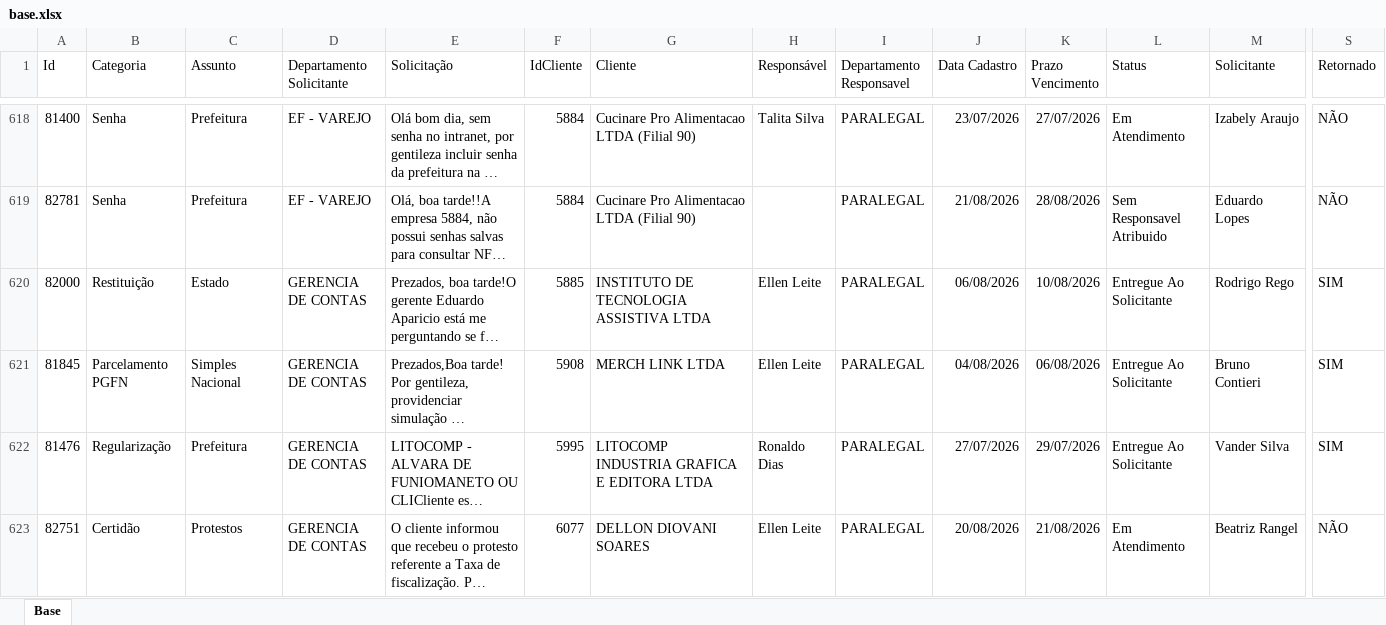
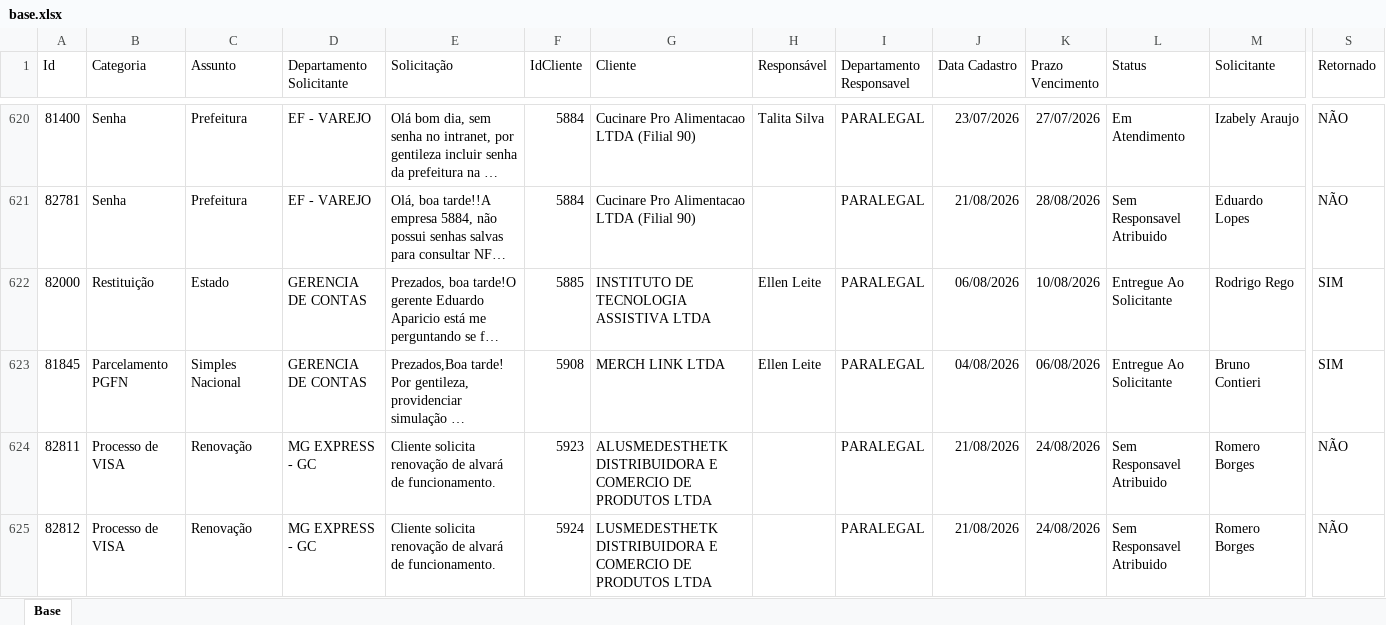
Before and after one commit to Controladoria-MG/Portal-dos-chamados, an Excel workbook: data/base.xlsx, sheet Base, drawn as a sheet; only a part is shown, gaps mark what is left out; the shorter side is filled out with more unchanged rows; long unchanged cells end in …; values as stored, in another font and other column widths than the file's, no borders; table styles not drawn; rows hold the shown columns only; the diff covers the shown part only; the diff names each change by its address in the sheet, - before the commit and + after, or states it on an @@ line.

```diff
--- a/data/base.xlsx (sheet Base)
+++ b/data/base.xlsx (sheet Base)
+row 624: 82811 | Processo de VISA | Renovação | MG EXPRESS - GC | Cliente solicita renovação de alvará de funcionamento. | 5923 | ALUSMEDESTHETK DISTRIBUIDORA E COMERCIO DE PRODUTOS LTDA |  | PARALEGAL | 21/08/2026 | 24/08/2026 | Sem Responsavel Atribuido | Romero Borges | NÃO
+row 625: 82812 | Processo de VISA | Renovação | MG EXPRESS - GC | Cliente solicita renovação de alvará de funcionamento. | 5924 | LUSMEDESTHETK DISTRIBUIDORA E COMERCIO DE PRODUTOS LTDA |  | PARALEGAL | 21/08/2026 | 24/08/2026 | Sem Responsavel Atribuido | Romero Borges | NÃO
```
Also changed, not shown: 4 added rows and 13 edited cells elsewhere in this sheet, 3 other files.
